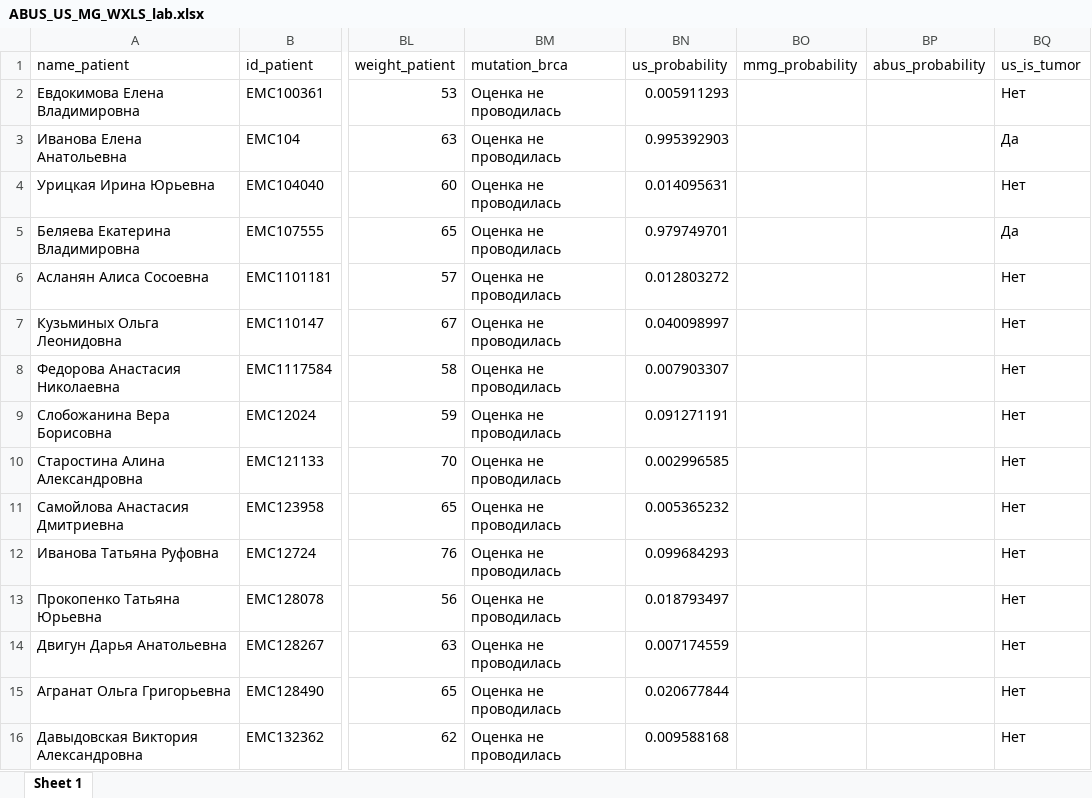
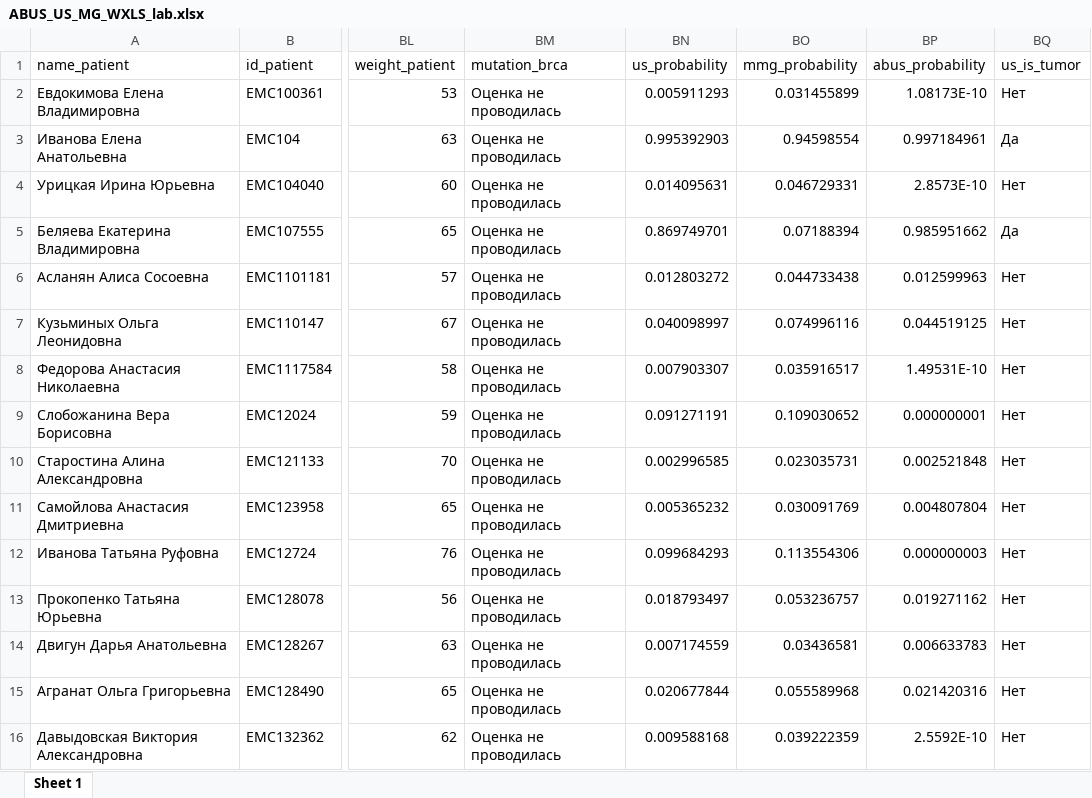
Before and after one commit to AndreyPovaliy/ABUS_US_diagnostics, an Excel workbook: XLXS_ver1/00_preprocessing_data/ABUS_US_MG_WXLS_lab.xlsx, sheet Sheet 1, drawn as a sheet; only a part is shown, gaps mark what is left out; values as stored, in another font and other column widths than the file's, no borders; the diff covers the shown part only; the diff names each change by its address in the sheet, - before the commit and + after, or states it on an @@ line.

```diff
--- a/XLXS_ver1/00_preprocessing_data/ABUS_US_MG_WXLS_lab.xlsx (sheet Sheet 1)
+++ b/XLXS_ver1/00_preprocessing_data/ABUS_US_MG_WXLS_lab.xlsx (sheet Sheet 1)
-BO2 (mmg_probability): (empty)
+BO2 (mmg_probability): 0.031455899
-BP2 (abus_probability): (empty)
+BP2 (abus_probability): 1.08173E-10
-BO3 (mmg_probability): (empty)
+BO3 (mmg_probability): 0.94598554
-BP3 (abus_probability): (empty)
+BP3 (abus_probability): 0.997184961
-BO4 (mmg_probability): (empty)
+BO4 (mmg_probability): 0.046729331
-BP4 (abus_probability): (empty)
+BP4 (abus_probability): 2.8573E-10
-BN5 (us_probability): 0.979749701
+BN5 (us_probability): 0.869749701
-BO5 (mmg_probability): (empty)
+BO5 (mmg_probability): 0.07188394
-BP5 (abus_probability): (empty)
+BP5 (abus_probability): 0.985951662
-BO6 (mmg_probability): (empty)
+BO6 (mmg_probability): 0.044733438
-BP6 (abus_probability): (empty)
+BP6 (abus_probability): 0.012599963
-BO7 (mmg_probability): (empty)
+BO7 (mmg_probability): 0.074996116
-BP7 (abus_probability): (empty)
+BP7 (abus_probability): 0.044519125
-BO8 (mmg_probability): (empty)
+BO8 (mmg_probability): 0.035916517
-BP8 (abus_probability): (empty)
+BP8 (abus_probability): 1.49531E-10
-BO9 (mmg_probability): (empty)
+BO9 (mmg_probability): 0.109030652
-BP9 (abus_probability): (empty)
+BP9 (abus_probability): 0.000000001
-BO10 (mmg_probability): (empty)
+BO10 (mmg_probability): 0.023035731
-BP10 (abus_probability): (empty)
+BP10 (abus_probability): 0.002521848
-BO11 (mmg_probability): (empty)
+BO11 (mmg_probability): 0.030091769
-BP11 (abus_probability): (empty)
+BP11 (abus_probability): 0.004807804
-BO12 (mmg_probability): (empty)
+BO12 (mmg_probability): 0.113554306
-BP12 (abus_probability): (empty)
+BP12 (abus_probability): 0.000000003
-BO13 (mmg_probability): (empty)
+BO13 (mmg_probability): 0.053236757
-BP13 (abus_probability): (empty)
+BP13 (abus_probability): 0.019271162
-BO14 (mmg_probability): (empty)
+BO14 (mmg_probability): 0.03436581
-BP14 (abus_probability): (empty)
+BP14 (abus_probability): 0.006633783
-BO15 (mmg_probability): (empty)
+BO15 (mmg_probability): 0.055589968
-BP15 (abus_probability): (empty)
+BP15 (abus_probability): 0.021420316
-BO16 (mmg_probability): (empty)
+BO16 (mmg_probability): 0.039222359
-BP16 (abus_probability): (empty)
+BP16 (abus_probability): 2.5592E-10
```
Also changed, not shown: 1166 edited cells elsewhere in this sheet, ABUS_US_MG_WXLS.xlsx, 9 other files.
